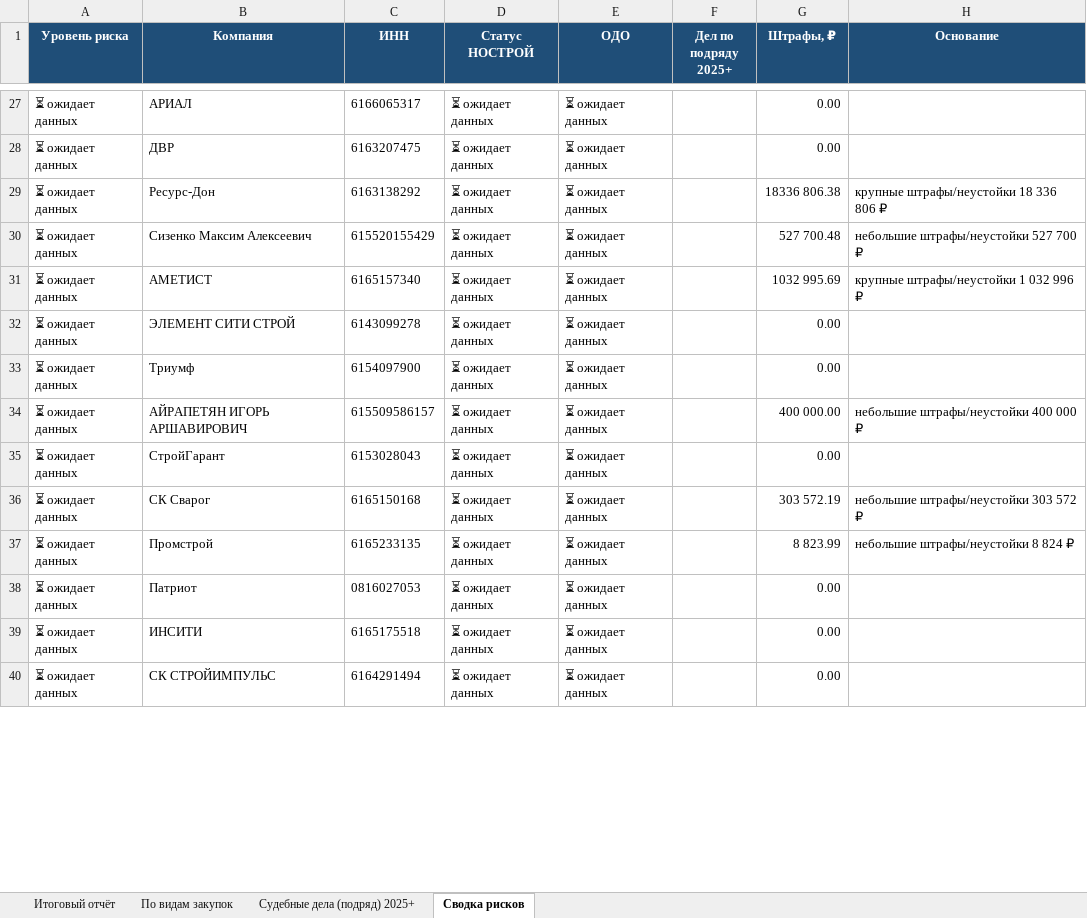
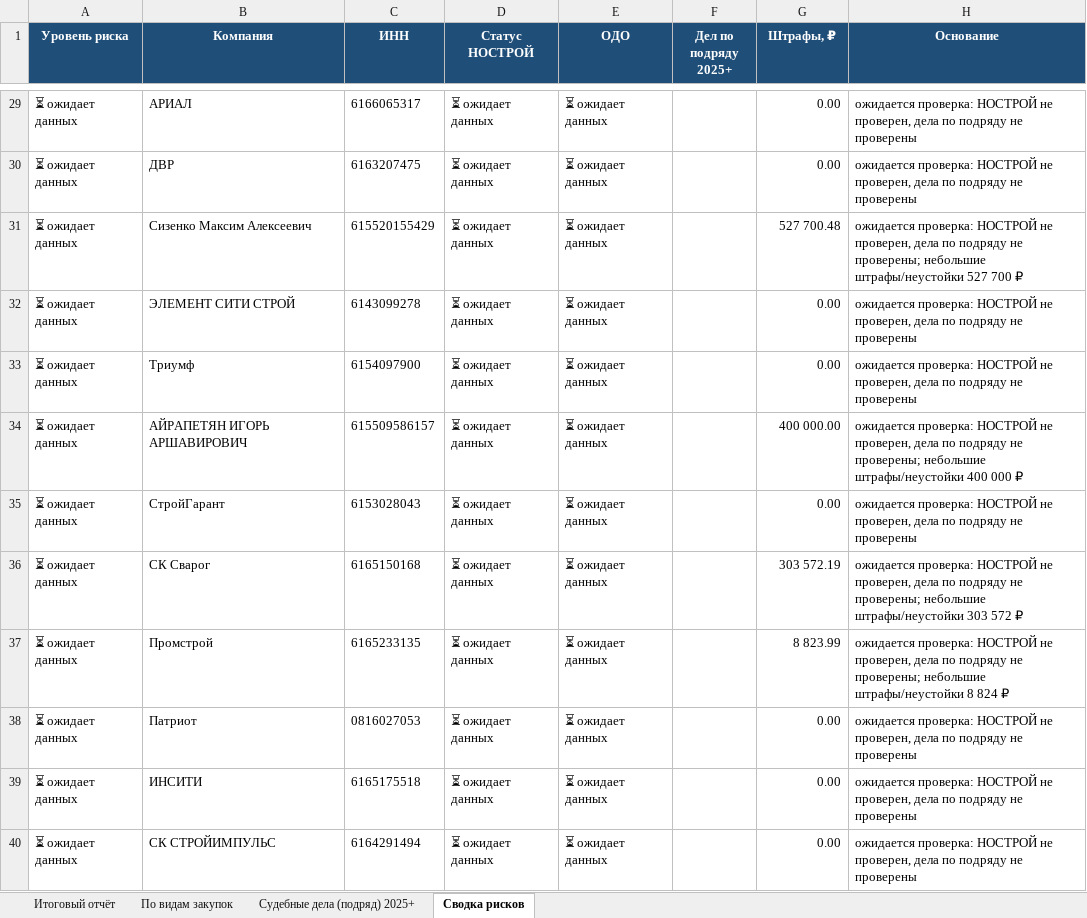
Before and after one commit to Confucius-hub/spbu_db_hw, an Excel workbook: audit/audit_report_corrected.xlsx, sheet Сводка рисков, drawn as a sheet; only a part is shown, gaps mark what is left out; values as stored, in another font and other column widths than the file's, no borders; removed rows and columns are numbered as before the commit, all else as after; the diff covers the shown part only; the diff names each change by its address in the sheet, - before the commit and + after, or states it on an @@ line.

```diff
--- a/audit/audit_report_corrected.xlsx (sheet Сводка рисков)
+++ b/audit/audit_report_corrected.xlsx (sheet Сводка рисков)
-H29:H30 (Основание): (empty)
+H29:H30 (Основание): ожидается проверка: НОСТРОЙ не проверен, дела по подряду не проверены
-row 29: ⏳ ожидает данных | Ресурс-Дон | 6163138292 | ⏳ ожидает данных | ⏳ ожидает данных |  | 18336 806.38 | крупные штрафы/неустойки 18 336 806 ₽
-H31 (Основание): небольшие штрафы/неустойки…
+H31 (Основание): ожидается проверка: НОСТРОЙ не проверен, дела по подряду не проверены; небольшие штрафы/неустойки…
-row 31: ⏳ ожидает данных | АМЕТИСТ | 6165157340 | ⏳ ожидает данных | ⏳ ожидает данных |  | 1032 995.69 | крупные штрафы/неустойки 1 032 996 ₽
-H32:H33 (Основание): (empty)
+H32:H33 (Основание): ожидается проверка: НОСТРОЙ не проверен, дела по подряду не проверены
-H34 (Основание): небольшие штрафы/неустойки…
+H34 (Основание): ожидается проверка: НОСТРОЙ не проверен, дела по подряду не проверены; небольшие штрафы/неустойки…
-H35 (Основание): (empty)
+H35 (Основание): ожидается проверка: НОСТРОЙ не проверен, дела по подряду не проверены
-H36 (Основание): небольшие штрафы/неустойки…
+H36 (Основание): ожидается проверка: НОСТРОЙ не проверен, дела по подряду не проверены; небольшие штрафы/неустойки…
-H37 (Основание): небольшие штрафы/неустойки…
+H37 (Основание): ожидается проверка: НОСТРОЙ не проверен, дела по подряду не проверены; небольшие штрафы/неустойки…
-H38:H40 (Основание): (empty)
+H38:H40 (Основание): ожидается проверка: НОСТРОЙ не проверен, дела по подряду не проверены
```
Also changed, not shown: 10 added rows, 8 removed rows, 45 edited cells and cell formats elsewhere in this sheet, sheet Итоговый отчёт, sheet Судебные дела (подряд) 2025+.
